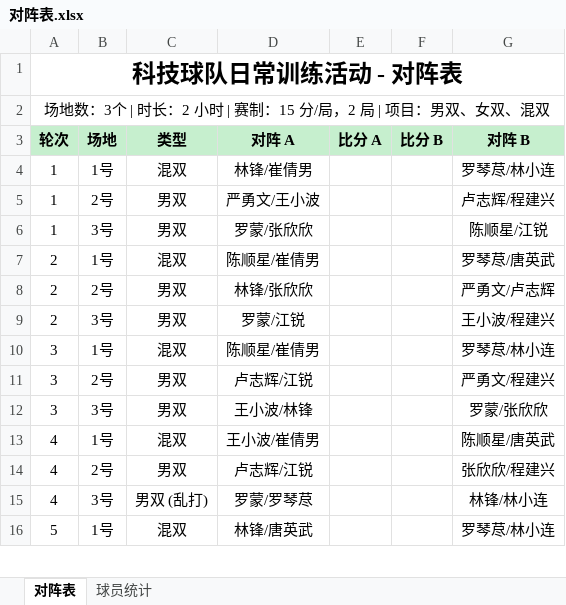
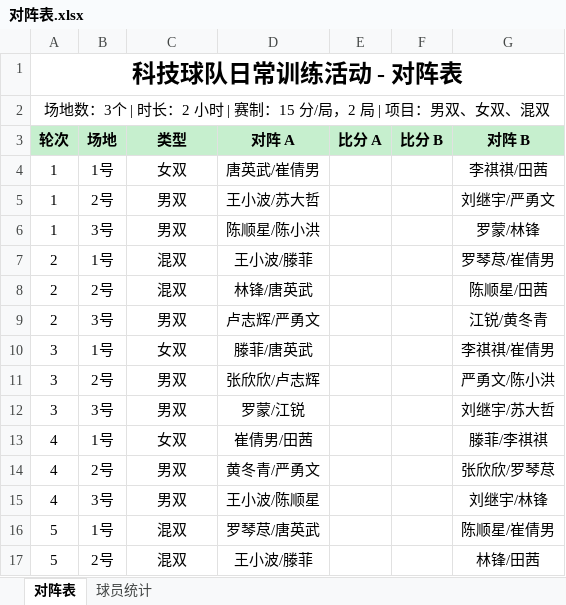
Before and after one commit to yyw794/badminton-score, an Excel workbook: 排阵/对阵表.xlsx, sheet 对阵表, drawn as a sheet; only a part is shown; values as stored, in another font and other column widths than the file's, no borders; the diff covers the shown part only; the diff names each change by its address in the sheet, - before the commit and + after, or states it on an @@ line.

```diff
--- a/排阵/对阵表.xlsx (sheet 对阵表)
+++ b/排阵/对阵表.xlsx (sheet 对阵表)
-C4 (类型): 混双
+C4 (类型): 女双
-D4 (对阵 A): 林锋/崔倩男
+D4 (对阵 A): 唐英武/崔倩男
-G4 (对阵 B): 罗琴荩/林小连
+G4 (对阵 B): 李祺祺/田茜
-D5 (对阵 A): 严勇文/王小波
+D5 (对阵 A): 王小波/苏大哲
-G5 (对阵 B): 卢志辉/程建兴
+G5 (对阵 B): 刘继宇/严勇文
-D6 (对阵 A): 罗蒙/张欣欣
+D6 (对阵 A): 陈顺星/陈小洪
-G6 (对阵 B): 陈顺星/江锐
+G6 (对阵 B): 罗蒙/林锋
-D7 (对阵 A): 陈顺星/崔倩男
+D7 (对阵 A): 王小波/滕菲
-G7 (对阵 B): 罗琴荩/唐英武
+G7 (对阵 B): 罗琴荩/崔倩男
-C8 (类型): 男双
+C8 (类型): 混双
-D8 (对阵 A): 林锋/张欣欣
+D8 (对阵 A): 林锋/唐英武
-G8 (对阵 B): 严勇文/卢志辉
+G8 (对阵 B): 陈顺星/田茜
-D9 (对阵 A): 罗蒙/江锐
+D9 (对阵 A): 卢志辉/严勇文
-G9 (对阵 B): 王小波/程建兴
+G9 (对阵 B): 江锐/黄冬青
-C10 (类型): 混双
+C10 (类型): 女双
-D10 (对阵 A): 陈顺星/崔倩男
+D10 (对阵 A): 滕菲/唐英武
-G10 (对阵 B): 罗琴荩/林小连
+G10 (对阵 B): 李祺祺/崔倩男
-D11 (对阵 A): 卢志辉/江锐
+D11 (对阵 A): 张欣欣/卢志辉
-G11 (对阵 B): 严勇文/程建兴
+G11 (对阵 B): 严勇文/陈小洪
-D12 (对阵 A): 王小波/林锋
+D12 (对阵 A): 罗蒙/江锐
-G12 (对阵 B): 罗蒙/张欣欣
+G12 (对阵 B): 刘继宇/苏大哲
-C13 (类型): 混双
+C13 (类型): 女双
-D13 (对阵 A): 王小波/崔倩男
+D13 (对阵 A): 崔倩男/田茜
-G13 (对阵 B): 陈顺星/唐英武
+G13 (对阵 B): 滕菲/李祺祺
-D14 (对阵 A): 卢志辉/江锐
+D14 (对阵 A): 黄冬青/严勇文
-G14 (对阵 B): 张欣欣/程建兴
+G14 (对阵 B): 张欣欣/罗琴荩
-C15 (类型): 男双 (乱打)
+C15 (类型): 男双
-D15 (对阵 A): 罗蒙/罗琴荩
+D15 (对阵 A): 王小波/陈顺星
-G15 (对阵 B): 林锋/林小连
+G15 (对阵 B): 刘继宇/林锋
-D16 (对阵 A): 林锋/唐英武
+D16 (对阵 A): 罗琴荩/唐英武
-G16 (对阵 B): 罗琴荩/林小连
+G16 (对阵 B): 陈顺星/崔倩男
+row 17: 5 | 2号 | 混双 | 王小波/滕菲 |  |  | 林锋/田茜
```
Also changed, not shown: 7 added rows and 8 edited cells elsewhere in this sheet, sheet 球员统计, 4 other files.
